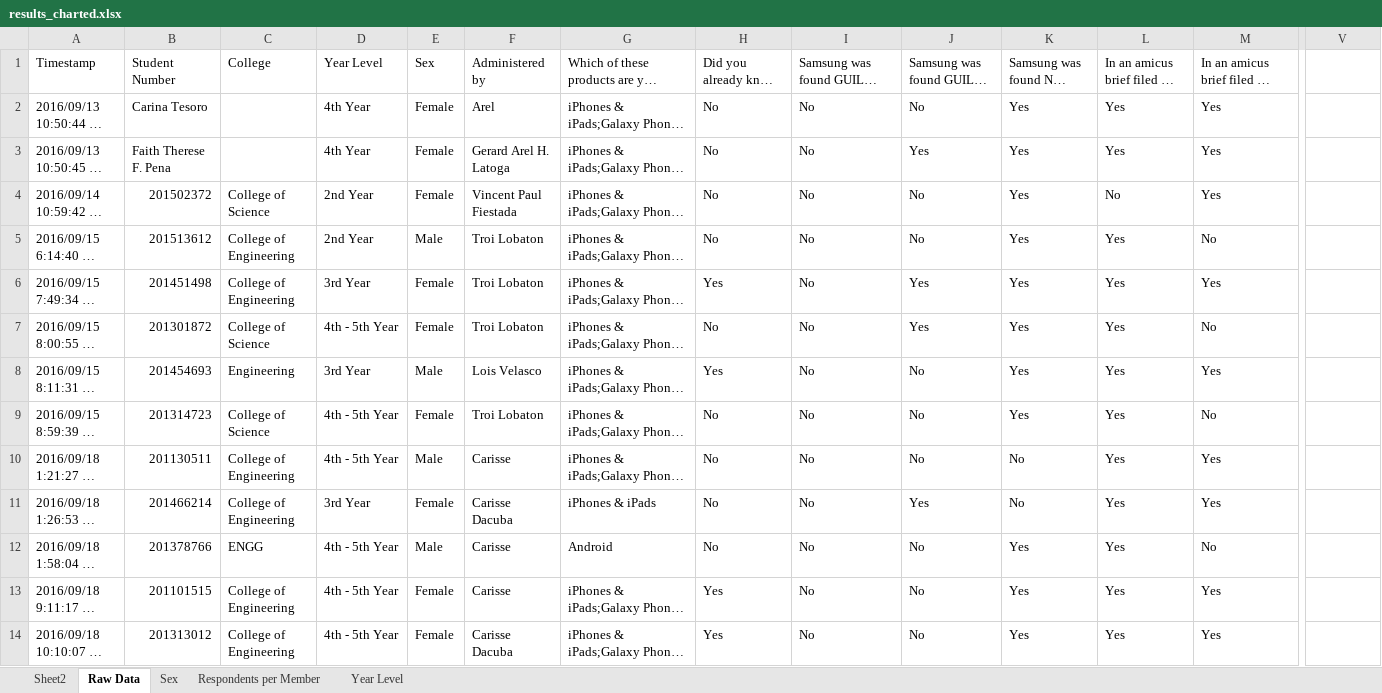
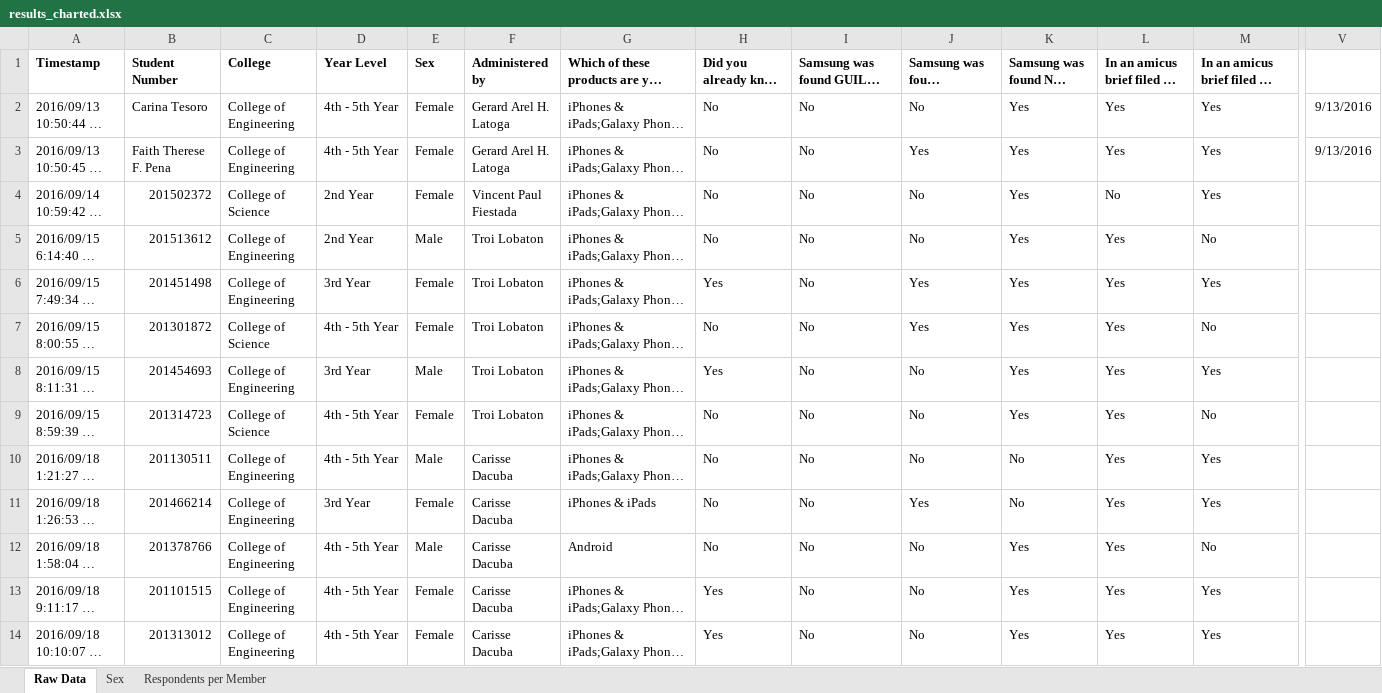
Before and after one commit to cs196copyrights/cs196copyright, an Excel workbook: results_charted.xlsx, sheet Raw Data, drawn as a sheet; only a part is shown, gaps mark what is left out; long unchanged cells end in …; values as stored, in another font and other column widths than the file's, no borders; charts and pictures not drawn; the diff covers the shown part only; the diff names each change by its address in the sheet, - before the commit and + after, or states it on an @@ line.

```diff
--- a/results_charted.xlsx (sheet Raw Data)
+++ b/results_charted.xlsx (sheet Raw Data)
-sheet tab: Sheet2
-sheet tab: Year Level
-A1:M1 bold: off
+A1:M1 bold: on
-C2:C3: (empty)
+C2:C3: College of Engineering
-D2:D3: 4th Year
+D2:D3: 4th - 5th Year
-F2: Arel
+F2: Gerard Arel H. Latoga
-V2:V3: (empty)
+V2:V3: 9/13/2016
-C8: Engineering
+C8: College of Engineering
-F8: Lois Velasco
+F8: Troi Lobaton
-F10: Carisse
+F10: Carisse Dacuba
-C12: ENGG
+C12: College of Engineering
-F12:F13: Carisse
+F12:F13: Carisse Dacuba
```
Also changed, not shown: 4 added rows, 5 removed rows, 49 edited cells and cell formats elsewhere in this sheet, sheet Respondents per Member, formulas that keep their value, charts or pictures, 2 other files.
